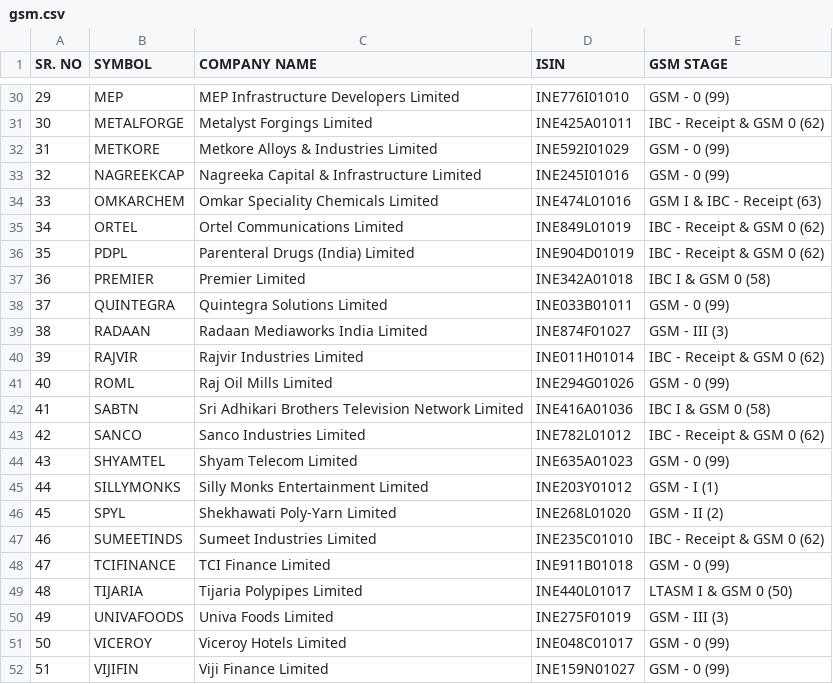
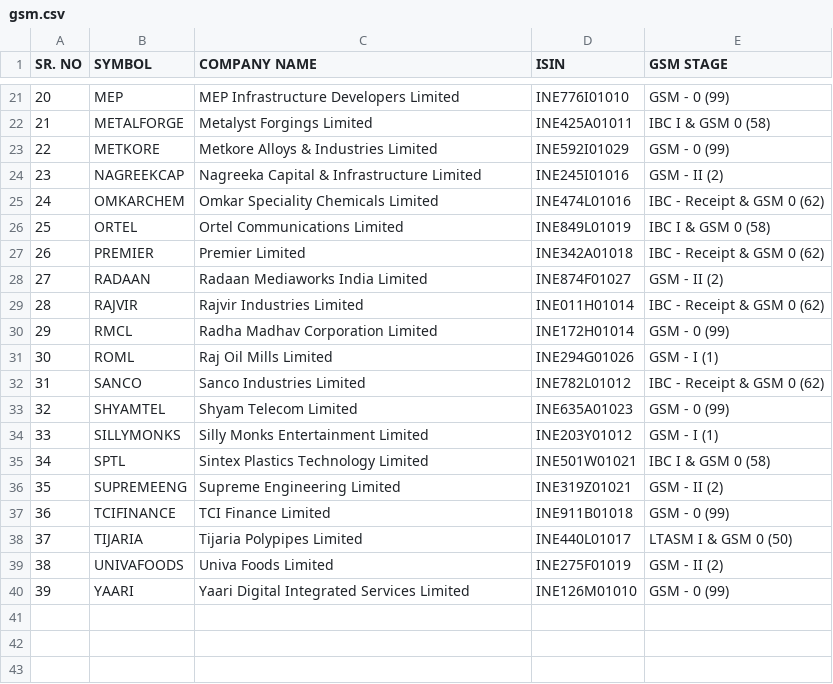
Before and after one commit to atPalash/stock-app, a CSV file: configuration/gsm.csv, drawn as a sheet; only a part is shown, gaps mark what is left out; removed rows and columns are numbered as before the commit, all else as after; the diff covers the shown part only; the diff names each change by its address in the sheet, - before the commit and + after, or states it on an @@ line.

```diff
--- a/configuration/gsm.csv
+++ b/configuration/gsm.csv
@@ column A (SR. NO) renumbered between rows 3 and 39 @@
-E22 (GSM STAGE): IBC - Receipt & GSM 0 (62)
+E22 (GSM STAGE): IBC I & GSM 0 (58)
-E24 (GSM STAGE): GSM - 0 (99)
+E24 (GSM STAGE): GSM - II (2)
-E25 (GSM STAGE): GSM I & IBC - Receipt (63)
+E25 (GSM STAGE): IBC - Receipt & GSM 0 (62)
-E26 (GSM STAGE): IBC - Receipt & GSM 0 (62)
+E26 (GSM STAGE): IBC I & GSM 0 (58)
-row 36: 35 | PDPL | Parenteral Drugs (India) Limited | INE904D01019 | IBC - Receipt & GSM 0 (62)
-E27 (GSM STAGE): IBC I & GSM 0 (58)
+E27 (GSM STAGE): IBC - Receipt & GSM 0 (62)
-row 38: 37 | QUINTEGRA | Quintegra Solutions Limited | INE033B01011 | GSM - 0 (99)
-E28 (GSM STAGE): GSM - III (3)
+E28 (GSM STAGE): GSM - II (2)
+row 30: 29 | RMCL | Radha Madhav Corporation Limited | INE172H01014 | GSM - 0 (99)
-E31 (GSM STAGE): GSM - 0 (99)
+E31 (GSM STAGE): GSM - I (1)
-row 42: 41 | SABTN | Sri Adhikari Brothers Television Network Limited | INE416A01036 | IBC I & GSM 0 (58)
-row 46: 45 | SPYL | Shekhawati Poly-Yarn Limited | INE268L01020 | GSM - II (2)
-row 47: 46 | SUMEETINDS | Sumeet Industries Limited | INE235C01010 | IBC - Receipt & GSM 0 (62)
+row 35: 34 | SPTL | Sintex Plastics Technology Limited | INE501W01021 | IBC I & GSM 0 (58)
+row 36: 35 | SUPREMEENG | Supreme Engineering Limited | INE319Z01021 | GSM - II (2)
-E39 (GSM STAGE): GSM - III (3)
+E39 (GSM STAGE): GSM - II (2)
-row 51: 50 | VICEROY | Viceroy Hotels Limited | INE048C01017 | GSM - 0 (99)
-row 52: 51 | VIJIFIN | Viji Finance Limited | INE159N01027 | GSM - 0 (99)
+row 40: 39 | YAARI | Yaari Digital Integrated Services Limited | INE126M01010 | GSM - 0 (99)
```
Also changed, not shown: 1 added row, 10 removed rows and 3 edited cells elsewhere in this file, configuration/asm.csv, configuration/esm.csv, 3 other files.
